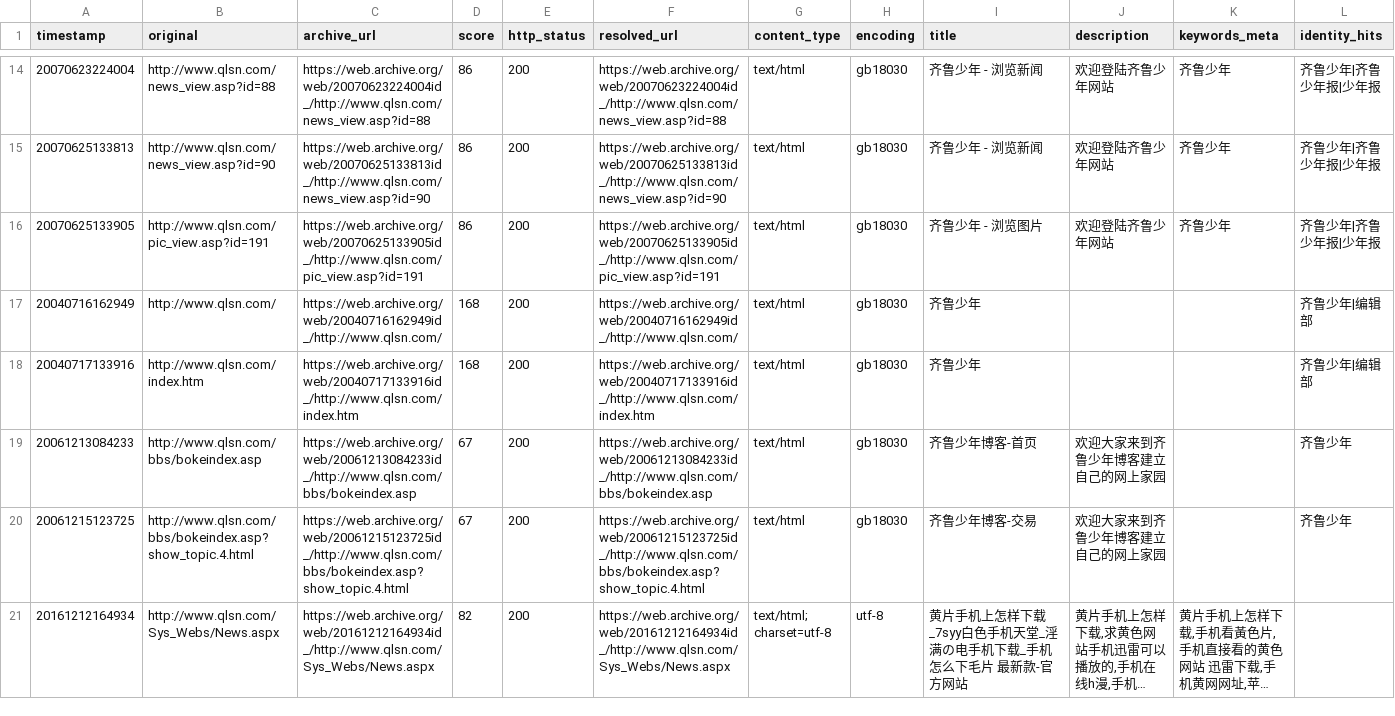
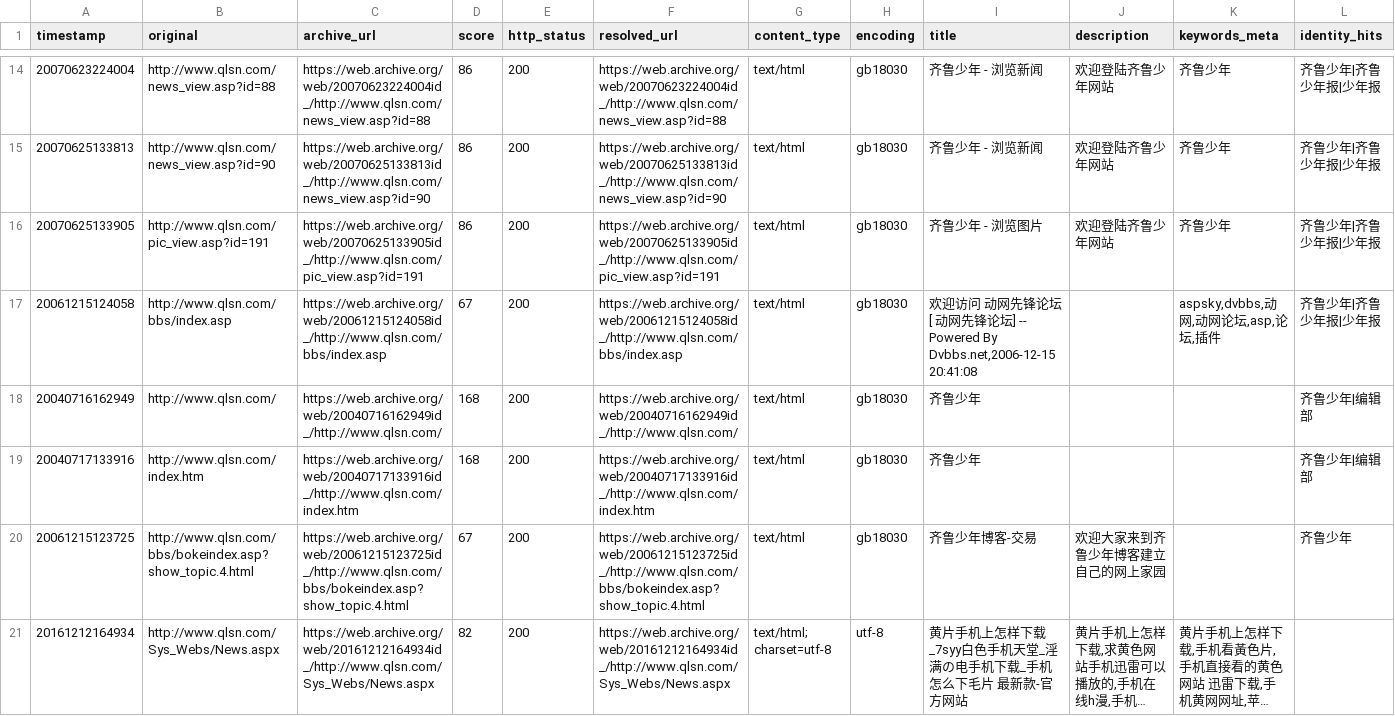
Before and after one commit to Evolution404/qilu-shaonian-electronic-archive, a CSV file: data/site_verification/qlsn_com_pages.csv, drawn as a sheet; only a part is shown, gaps mark what is left out; long unchanged cells end in …; removed rows and columns are numbered as before the commit, all else as after; rows hold the shown columns only; the diff covers the shown part only; the diff names each change by its address in the sheet, - before the commit and + after, or states it on an @@ line.

```diff
--- a/data/site_verification/qlsn_com_pages.csv
+++ b/data/site_verification/qlsn_com_pages.csv
+row 17: 20061215124058 | http://www.qlsn.com/bbs/index.asp | https://web.archive.org/web/20061215124058id_/http://www.qlsn.com/bbs/index.asp | 67 | 200 | https://web.archive.org/web/20061215124058id_/http://www.qlsn.com/bbs/index.asp | text/html | gb18030 | 欢迎访问 动网先锋论坛[ 动网先锋论坛] -- Powered By Dvbbs.net,2006-12-15 20:41:08 |  | aspsky,dvbbs,动网,动网论坛,asp,论坛,插件 | 齐鲁少年|齐鲁少年报|少年报
-row 19: 20061213084233 | http://www.qlsn.com/bbs/bokeindex.asp | https://web.archive.org/web/20061213084233id_/http://www.qlsn.com/bbs/bokeindex.asp | 67 | 200 | https://web.archive.org/web/20061213084233id_/http://www.qlsn.com/bbs/bokeindex.asp | text/html | gb18030 | 齐鲁少年博客-首页 | 欢迎大家来到齐鲁少年博客建立自己的网上家园 |  | 齐鲁少年
```
Also changed, not shown: 1 added row and 1 removed row elsewhere in this file, 4 other files.
